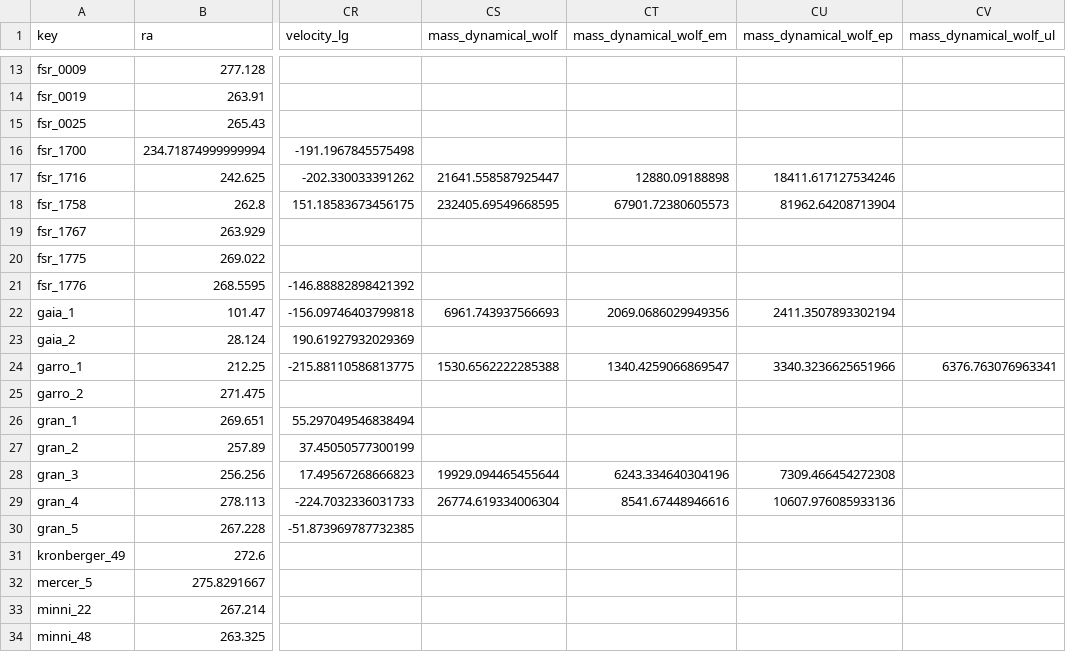
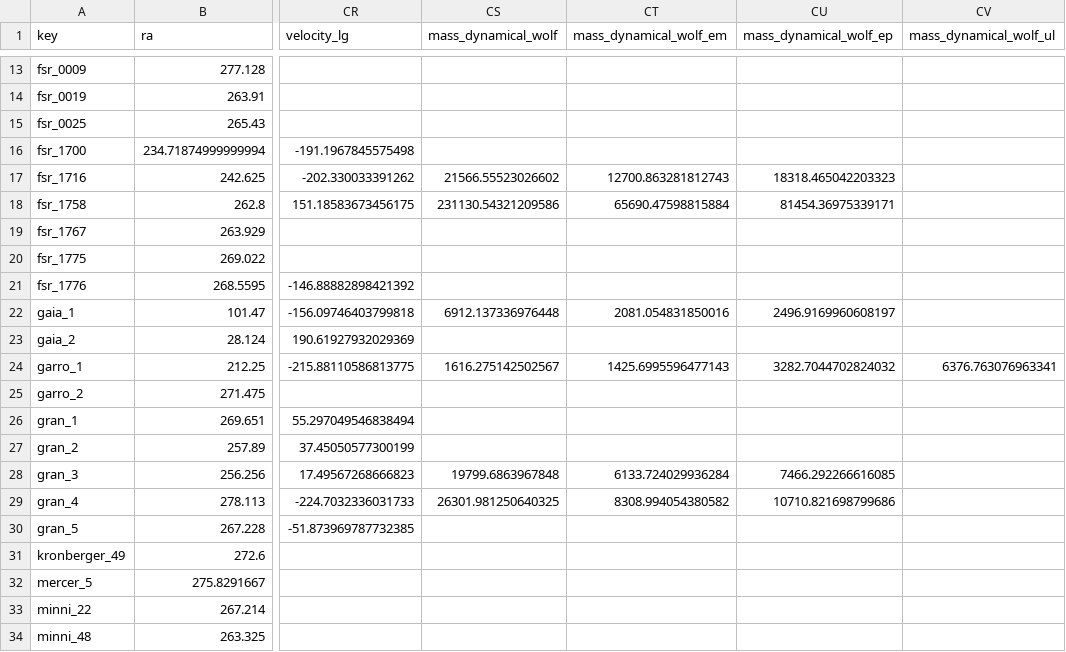
Before and after one commit to apace7/local_volume_database, a CSV file: data/gc_disk.csv, drawn as a sheet; only a part is shown, gaps mark what is left out; the diff names each change by its address in the sheet, - before the commit and + after, or states it on an @@ line.

```diff
--- a/data/gc_disk.csv
+++ b/data/gc_disk.csv
-CS17 (mass_dynamical_wolf): 21641.558587925447
+CS17 (mass_dynamical_wolf): 21566.55523026602
-CT17 (mass_dynamical_wolf_em): 12880.09188898
+CT17 (mass_dynamical_wolf_em): 12700.863281812743
-CU17 (mass_dynamical_wolf_ep): 18411.617127534246
+CU17 (mass_dynamical_wolf_ep): 18318.465042203323
-CS18 (mass_dynamical_wolf): 232405.69549668595
+CS18 (mass_dynamical_wolf): 231130.54321209586
-CT18 (mass_dynamical_wolf_em): 67901.72380605573
+CT18 (mass_dynamical_wolf_em): 65690.47598815884
-CU18 (mass_dynamical_wolf_ep): 81962.64208713904
+CU18 (mass_dynamical_wolf_ep): 81454.36975339171
-CS22 (mass_dynamical_wolf): 6961.743937566693
+CS22 (mass_dynamical_wolf): 6912.137336976448
-CT22 (mass_dynamical_wolf_em): 2069.0686029949356
+CT22 (mass_dynamical_wolf_em): 2081.054831850016
-CU22 (mass_dynamical_wolf_ep): 2411.3507893302194
+CU22 (mass_dynamical_wolf_ep): 2496.9169960608197
-CS24 (mass_dynamical_wolf): 1530.6562222285388
+CS24 (mass_dynamical_wolf): 1616.275142502567
-CT24 (mass_dynamical_wolf_em): 1340.4259066869547
+CT24 (mass_dynamical_wolf_em): 1425.6995596477143
-CU24 (mass_dynamical_wolf_ep): 3340.3236625651966
+CU24 (mass_dynamical_wolf_ep): 3282.7044702824032
-CS28 (mass_dynamical_wolf): 19929.094465455644
+CS28 (mass_dynamical_wolf): 19799.6863967848
-CT28 (mass_dynamical_wolf_em): 6243.334640304196
+CT28 (mass_dynamical_wolf_em): 6133.724029936284
-CU28 (mass_dynamical_wolf_ep): 7309.466454272308
+CU28 (mass_dynamical_wolf_ep): 7466.292266616085
-CS29 (mass_dynamical_wolf): 26774.619334006304
+CS29 (mass_dynamical_wolf): 26301.981250640325
-CT29 (mass_dynamical_wolf_em): 8541.67448946616
+CT29 (mass_dynamical_wolf_em): 8308.994054380582
-CU29 (mass_dynamical_wolf_ep): 10607.976085933136
+CU29 (mass_dynamical_wolf_ep): 10710.821698799686
```
Also changed, not shown: data/gc_harris.csv, data/gc_ufsc.csv, 25 other files.
